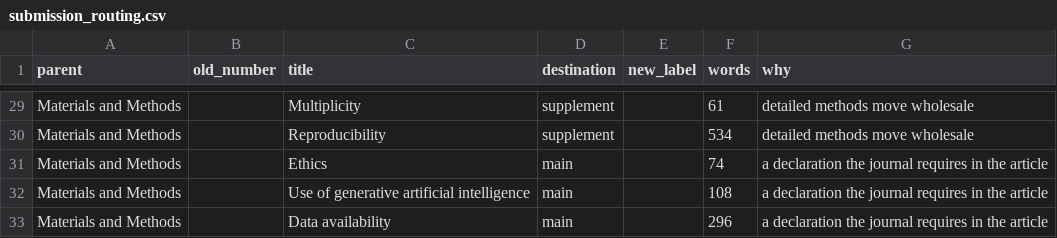
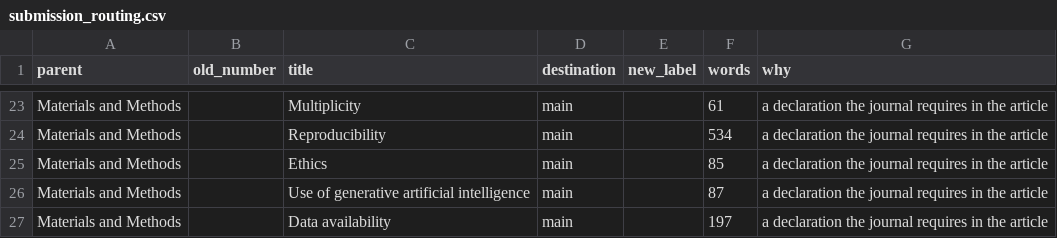
Before and after one commit to piranfar/detection-floor-tolerance-endpoints, a CSV file: manuscript/submission_routing.csv, drawn as a sheet; only a part is shown, gaps mark what is left out; addresses are those after the commit; the diff covers the shown part only; the diff names each change by its address in the sheet, - before the commit and + after, or states it on an @@ line.

Commit message:
Rebuild, and ship the Word files
Regenerated from the sources above by the pipeline, not edited by hand. The
article is 19,874 words and the supplement 16,992, with the two .docx added to
the submission folder and listed in its README.

The audits after the rebuild: the claim audit recomputes 174 of 174 pinned
quantities from the tables they came from and every one agrees; the manuscript
audit finds no contradictions, no dangling cross-references and no anaphora left
stranded by a moved paragraph, at 0 high, 1 medium and 9 low -- the same standing
as before this work, with a longer and self-sufficient article behind it.

.DS_Store is ignored rather than committed.

```diff
--- a/manuscript/submission_routing.csv
+++ b/manuscript/submission_routing.csv
-D23:D24 (destination): supplement
+D23:D24 (destination): main
-G23:G24 (why): detailed methods move wholesale
+G23:G24 (why): a declaration the journal requires in the article
-F25 (words): 74
+F25 (words): 85
-F26 (words): 108
+F26 (words): 87
-F27 (words): 296
+F27 (words): 197
```
Also changed, not shown: 2 added rows, 8 removed rows and 26 edited cells elsewhere in this file, 17 other files.
